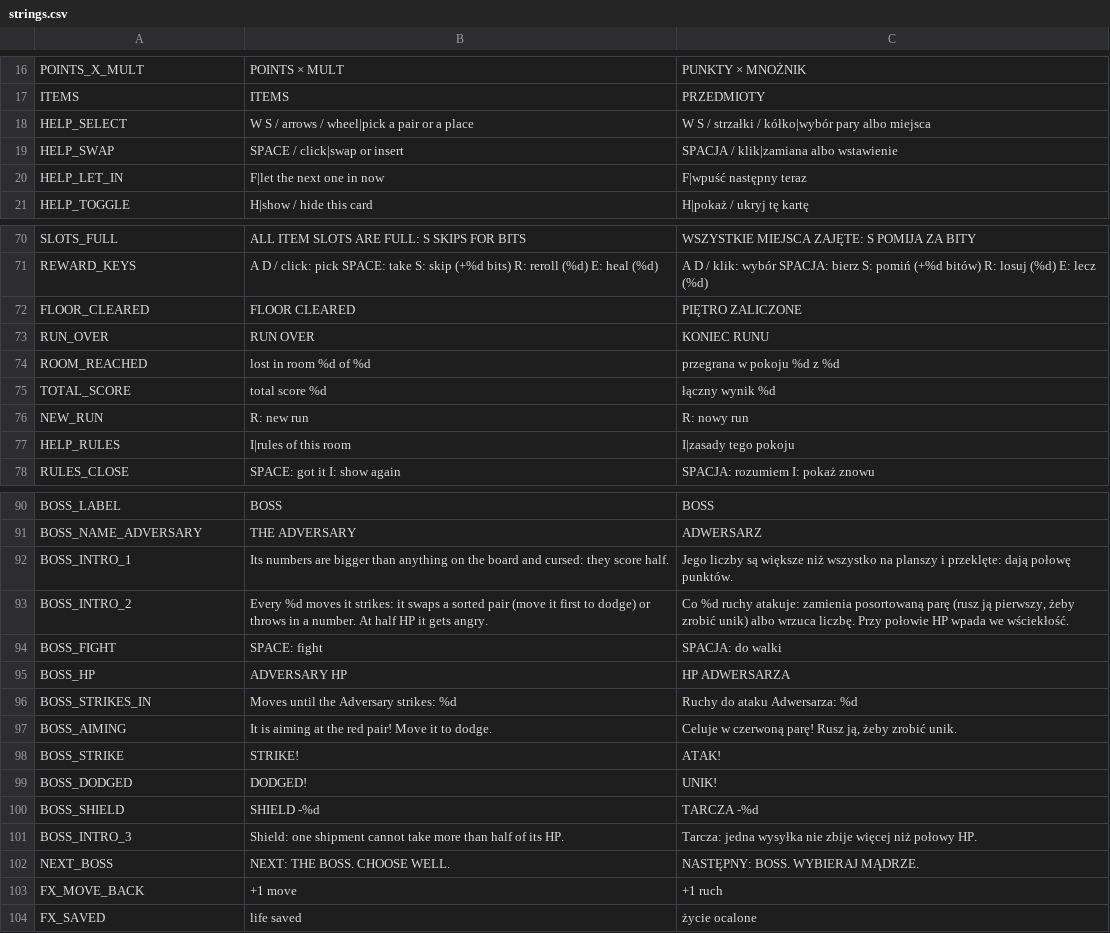
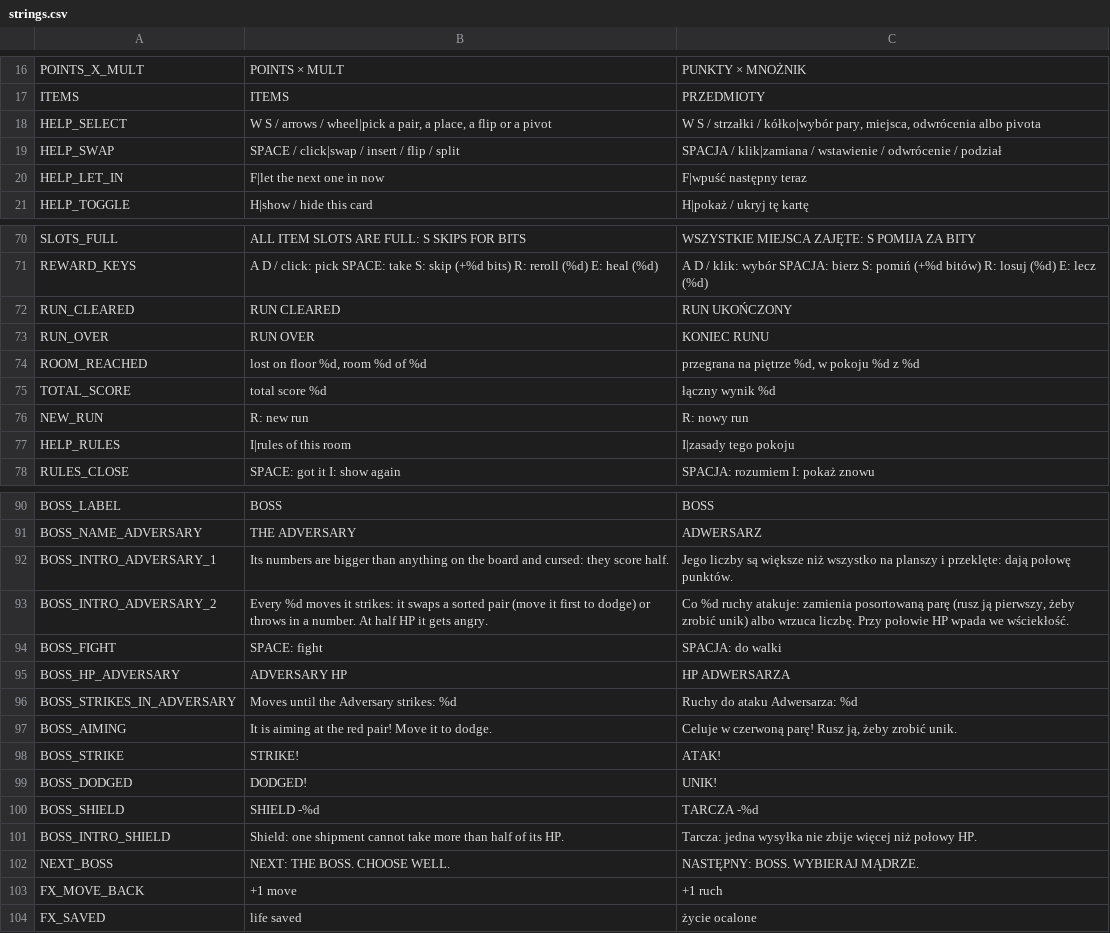
Before and after one commit to czarnabulka/Sortlite, a CSV file: i18n/strings.csv, drawn as a sheet; only a part is shown, gaps mark what is left out; the diff covers the shown part only.

```diff
--- a/i18n/strings.csv
+++ b/i18n/strings.csv
@@ -17,4 +17,4 @@ POINTS_X_MULT,POINTS × MULT,PUNKTY × MNOŻNIK
 ITEMS,ITEMS,PRZEDMIOTY
-HELP_SELECT,W S / arrows / wheel|pick a pair or a place,W S / strzałki / kółko|wybór pary albo miejsca
-HELP_SWAP,SPACE / click|swap or insert,SPACJA / klik|zamiana albo wstawienie
+HELP_SELECT,"W S / arrows / wheel|pick a pair, a place, a flip or a pivot","W S / strzałki / kółko|wybór pary, miejsca, odwrócenia albo pivota"
+HELP_SWAP,SPACE / click|swap / insert / flip / split,SPACJA / klik|zamiana / wstawienie / odwrócenie / podział
 HELP_LET_IN,F|let the next one in now,F|wpuść następny teraz
@@ -71,5 +71,5 @@ SLOTS_FULL,ALL ITEM SLOTS ARE FULL: S SKIPS FOR BITS,WSZYSTKIE MIEJSCA ZAJĘTE:
 REWARD_KEYS,A D / click: pick   SPACE: take   S: skip (+%d bits)   R: reroll (%d)   E: heal (%d),A D / klik: wybór   SPACJA: bierz   S: pomiń (+%d bitów)   R: losuj (%d)   E: lecz (%d)
-FLOOR_CLEARED,FLOOR CLEARED,PIĘTRO ZALICZONE
+RUN_CLEARED,RUN CLEARED,RUN UKOŃCZONY
 RUN_OVER,RUN OVER,KONIEC RUNU
-ROOM_REACHED,lost in room %d of %d,przegrana w pokoju %d z %d
+ROOM_REACHED,"lost on floor %d, room %d of %d","przegrana na piętrze %d, w pokoju %d z %d"
 TOTAL_SCORE,total score %d,łączny wynik %d
@@ -91,7 +91,7 @@ BOSS_LABEL,BOSS,BOSS
 BOSS_NAME_ADVERSARY,THE ADVERSARY,ADWERSARZ
-BOSS_INTRO_1,Its numbers are bigger than anything on the board and cursed: they score half.,Jego liczby są większe niż wszystko na planszy i przeklęte: dają połowę punktów.
-BOSS_INTRO_2,Every %d moves it strikes: it swaps a sorted pair (move it first to dodge) or throws in a number. At half HP it gets angry.,"Co %d ruchy atakuje: zamienia posortowaną parę (rusz ją pierwszy, żeby zrobić unik) albo wrzuca liczbę. Przy połowie HP wpada we wściekłość."
+BOSS_INTRO_ADVERSARY_1,Its numbers are bigger than anything on the board and cursed: they score half.,Jego liczby są większe niż wszystko na planszy i przeklęte: dają połowę punktów.
+BOSS_INTRO_ADVERSARY_2,Every %d moves it strikes: it swaps a sorted pair (move it first to dodge) or throws in a number. At half HP it gets angry.,"Co %d ruchy atakuje: zamienia posortowaną parę (rusz ją pierwszy, żeby zrobić unik) albo wrzuca liczbę. Przy połowie HP wpada we wściekłość."
 BOSS_FIGHT,SPACE: fight,SPACJA: do walki
-BOSS_HP,ADVERSARY HP,HP ADWERSARZA
-BOSS_STRIKES_IN,Moves until the Adversary strikes: %d,Ruchy do ataku Adwersarza: %d
+BOSS_HP_ADVERSARY,ADVERSARY HP,HP ADWERSARZA
+BOSS_STRIKES_IN_ADVERSARY,Moves until the Adversary strikes: %d,Ruchy do ataku Adwersarza: %d
 BOSS_AIMING,It is aiming at the red pair! Move it to dodge.,"Celuje w czerwoną parę! Rusz ją, żeby zrobić unik."
@@ -100,3 +100,3 @@ BOSS_DODGED,DODGED!,UNIK!
 BOSS_SHIELD,SHIELD -%d,TARCZA -%d
-BOSS_INTRO_3,Shield: one shipment cannot take more than half of its HP.,Tarcza: jedna wysyłka nie zbije więcej niż połowy HP.
+BOSS_INTRO_SHIELD,Shield: one shipment cannot take more than half of its HP.,Tarcza: jedna wysyłka nie zbije więcej niż połowy HP.
 NEXT_BOSS,NEXT: THE BOSS. CHOOSE WELL.,NASTĘPNY: BOSS. WYBIERAJ MĄDRZE.
```
Also changed, not shown: 28 added rows elsewhere in this file, 36 other files.
